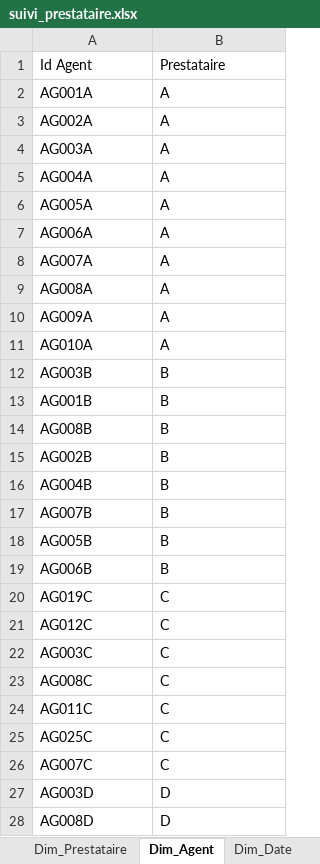
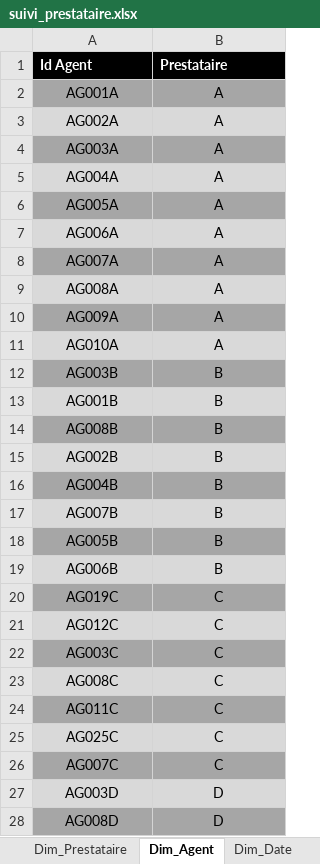
Before and after one commit to Ilyies07/Analyse-KPI-suivi-Prestataires, an Excel workbook: suivi_prestataire.xlsx, sheet Dim_Agent, drawn as a sheet; only a part is shown; values as stored, in another font and other column widths than the file's, no borders; table styles not drawn; the diff covers the shown part only; the diff names each change by its address in the sheet, - before the commit and + after, or states it on an @@ line.

```diff
--- a/suivi_prestataire.xlsx (sheet Dim_Agent)
+++ b/suivi_prestataire.xlsx (sheet Dim_Agent)
@@ A1:B1 fill: none → #000000, bold: off → on, text colour: black → #FFFFFF @@
-A2:B28 alignment: left
+A2:B28 alignment: center
-A2:B2 fill: none
+A2:B2 fill: #A6A6A6
-A3:B3 fill: none
+A3:B3 fill: #D9D9D9
-A4:B4 fill: none
+A4:B4 fill: #A6A6A6
-A5:B5 fill: none
+A5:B5 fill: #D9D9D9
-A6:B6 fill: none
+A6:B6 fill: #A6A6A6
-A7:B7 fill: none
+A7:B7 fill: #D9D9D9
-A8:B8 fill: none
+A8:B8 fill: #A6A6A6
-A9:B9 fill: none
+A9:B9 fill: #D9D9D9
-A10:B10 fill: none
+A10:B10 fill: #A6A6A6
-A11:B11 fill: none
+A11:B11 fill: #D9D9D9
-A12:B12 fill: none
+A12:B12 fill: #A6A6A6
-A13:B13 fill: none
+A13:B13 fill: #D9D9D9
-A14:B14 fill: none
+A14:B14 fill: #A6A6A6
-A15:B15 fill: none
+A15:B15 fill: #D9D9D9
-A16:B16 fill: none
+A16:B16 fill: #A6A6A6
-A17:B17 fill: none
+A17:B17 fill: #D9D9D9
-A18:B18 fill: none
+A18:B18 fill: #A6A6A6
-A19:B19 fill: none
+A19:B19 fill: #D9D9D9
-A20:B20 fill: none
+A20:B20 fill: #A6A6A6
-A21:B21 fill: none
+A21:B21 fill: #D9D9D9
-A22:B22 fill: none
+A22:B22 fill: #A6A6A6
-A23:B23 fill: none
+A23:B23 fill: #D9D9D9
-A24:B24 fill: none
+A24:B24 fill: #A6A6A6
-A25:B25 fill: none
+A25:B25 fill: #D9D9D9
-A26:B26 fill: none
+A26:B26 fill: #A6A6A6
-A27:B27 fill: none
+A27:B27 fill: #D9D9D9
-A28:B28 fill: none
+A28:B28 fill: #A6A6A6
```
Also changed, not shown: cell formats elsewhere in this sheet, sheet Dim_Date, sheet Dim_Prestataire, sheet Appels_Global, other sheet tabs, 1 other file.
